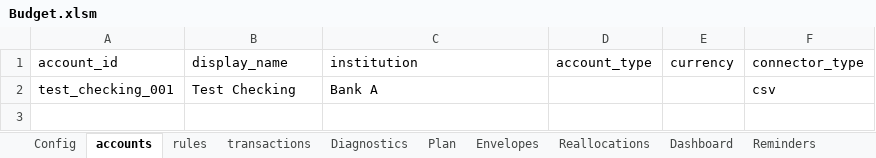
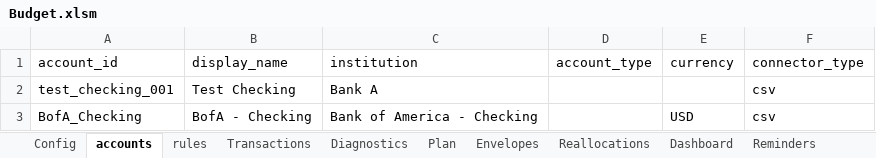
Before and after one commit to emm5317/rubymoney, an Excel workbook: excel/Budget.xlsm, sheet accounts, drawn as a sheet; values as stored, in another font and other column widths than the file's, no borders; table styles not drawn; the diff names each change by its address in the sheet, - before the commit and + after, or states it on an @@ line.

```diff
--- a/excel/Budget.xlsm (sheet accounts)
+++ b/excel/Budget.xlsm (sheet accounts)
-sheet tab: transactions
+sheet tab: Transactions
+row 3: BofA_Checking | BofA - Checking | Bank of America - Checking |  | USD | csv
```
Also changed, not shown: sheet Import Assistant, sheet Diagnostics, sheet Reminders, charts or pictures, 30 other files.
